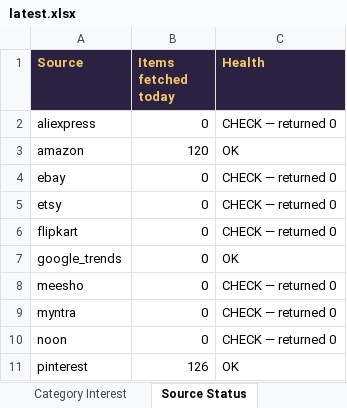
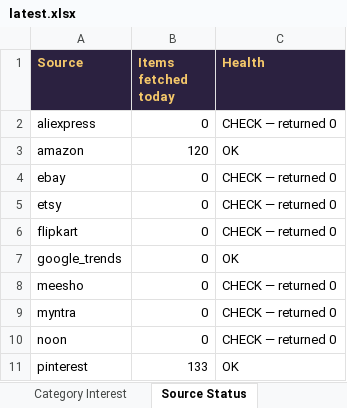
Before and after one commit to PRATS7878/gehnaradar_Updated, an Excel workbook: output/latest.xlsx, sheet Source Status, drawn as a sheet; values as stored, in another font and other column widths than the file's, no borders; the diff names each change by its address in the sheet, - before the commit and + after, or states it on an @@ line.

```diff
--- a/output/latest.xlsx (sheet Source Status)
+++ b/output/latest.xlsx (sheet Source Status)
-B11 (Items fetched today): 126
+B11 (Items fetched today): 133
```
Also changed, not shown: sheet All Items, sheet Summary, 4 other files.
